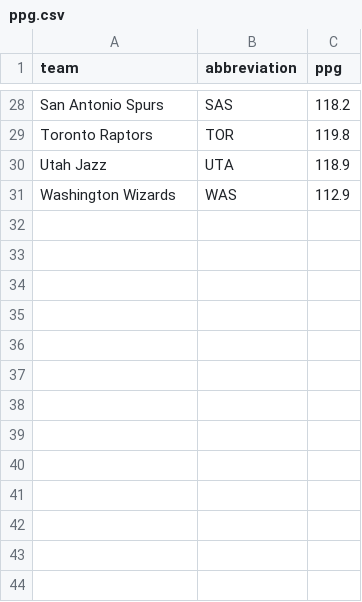
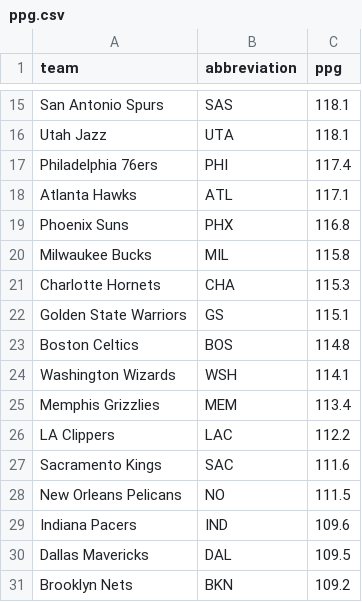
Before and after one commit to ceddto100/Kelly-s-Criterion-calculator, a CSV file: stats/ppg.csv, drawn as a sheet; only a part is shown, gaps mark what is left out; the diff covers the shown part only.

Commit message:
Update ppg.csv

```diff
--- a/stats/ppg.csv
+++ b/stats/ppg.csv
@@ -28,4 +15,17 @@
-"San Antonio Spurs","SAS",118.2
-"Toronto Raptors","TOR",119.8
-"Utah Jazz","UTA",118.9
-"Washington Wizards","WAS",112.9
+"San Antonio Spurs","SAS",118.1
+"Utah Jazz","UTA",118.1
+"Philadelphia 76ers","PHI",117.4
+"Atlanta Hawks","ATL",117.1
+"Phoenix Suns","PHX",116.8
+"Milwaukee Bucks","MIL",115.8
+"Charlotte Hornets","CHA",115.3
+"Golden State Warriors","GS",115.1
+"Boston Celtics","BOS",114.8
+"Washington Wizards","WSH",114.1
+"Memphis Grizzlies","MEM",113.4
+"LA Clippers","LAC",112.2
+"Sacramento Kings","SAC",111.6
+"New Orleans Pelicans","NO",111.5
+"Indiana Pacers","IND",109.6
+"Dallas Mavericks","DAL",109.5
+"Brooklyn Nets","BKN",109.2
```
Also changed, not shown: 8 added rows, 21 removed rows and 5 edited cells elsewhere in this file.
